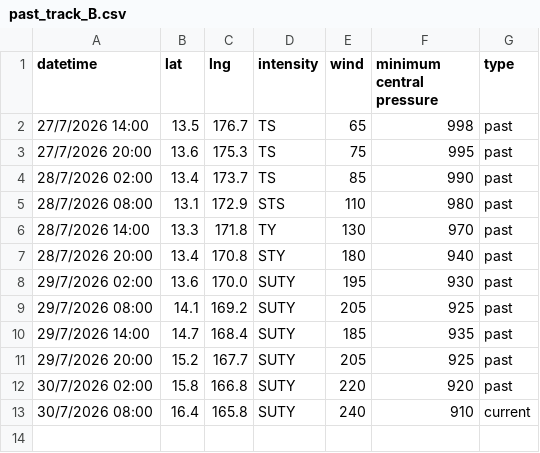
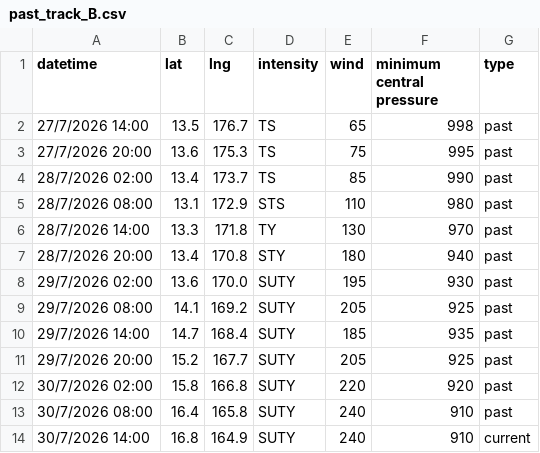
Before and after one commit to zax41006-bot/MMC-TC-GIS, a CSV file: past_track_B.csv, drawn as a sheet.

Commit message:
Update past_track_B.csv

```diff
--- a/past_track_B.csv
+++ b/past_track_B.csv
@@ -12,2 +12,3 @@ datetime,lat,lng,intensity,wind,minimum central pressure,type
 30/7/2026 02:00,15.8,166.8,SUTY,220,920,past
-30/7/2026 08:00,16.4,165.8,SUTY,240,910,current
+30/7/2026 08:00,16.4,165.8,SUTY,240,910,past
+30/7/2026 14:00,16.8,164.9,SUTY,240,910,current
```
